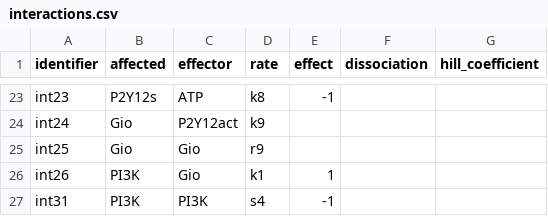
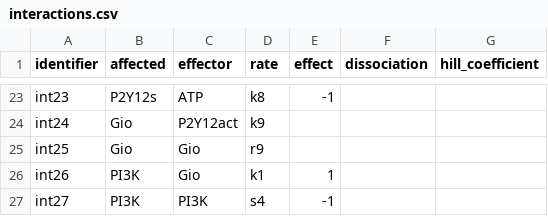
Before and after one commit to rsethi21/na_for_systems_bio, a CSV file: data/interactions.csv, drawn as a sheet; only a part is shown, gaps mark what is left out.

```diff
--- a/data/interactions.csv
+++ b/data/interactions.csv
@@ -26,2 +26,2 @@ identifier,affected,effector,rate,effect,dissociation,hill_coefficient
 "int26","PI3K","Gio","k1",1,,
-"int31","PI3K","PI3K","s4",-1,,
+"int27","PI3K","PI3K","s4",-1,,
```
Also changed, not shown: data/rates.csv, 6 other files.
